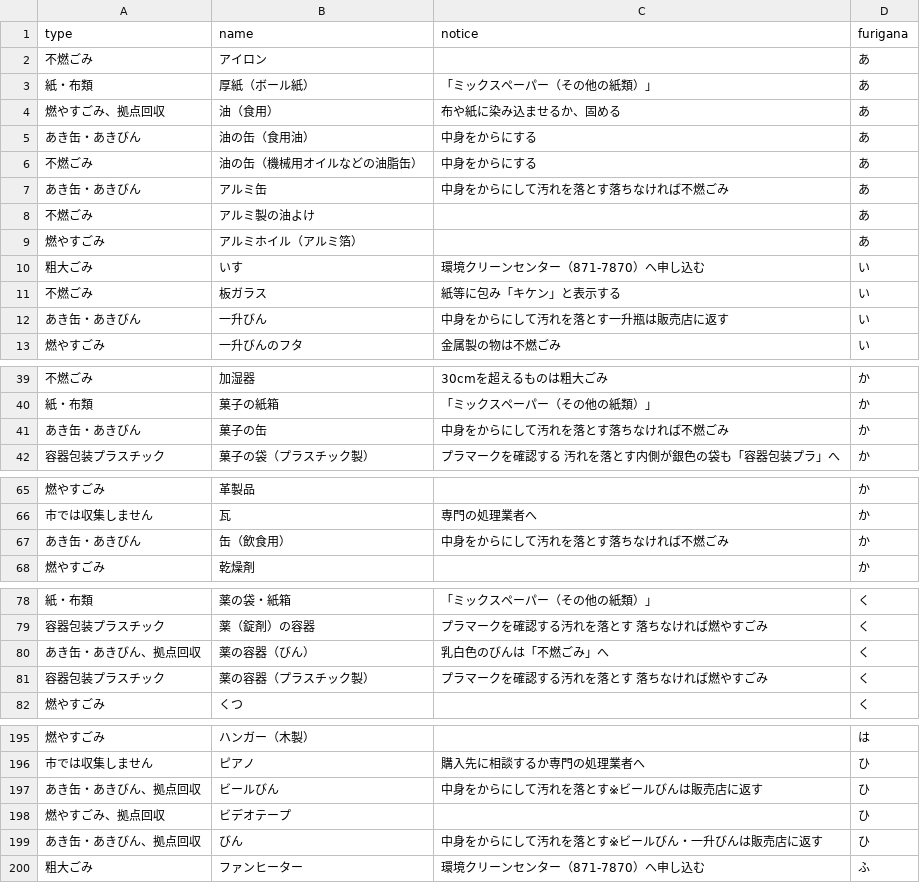
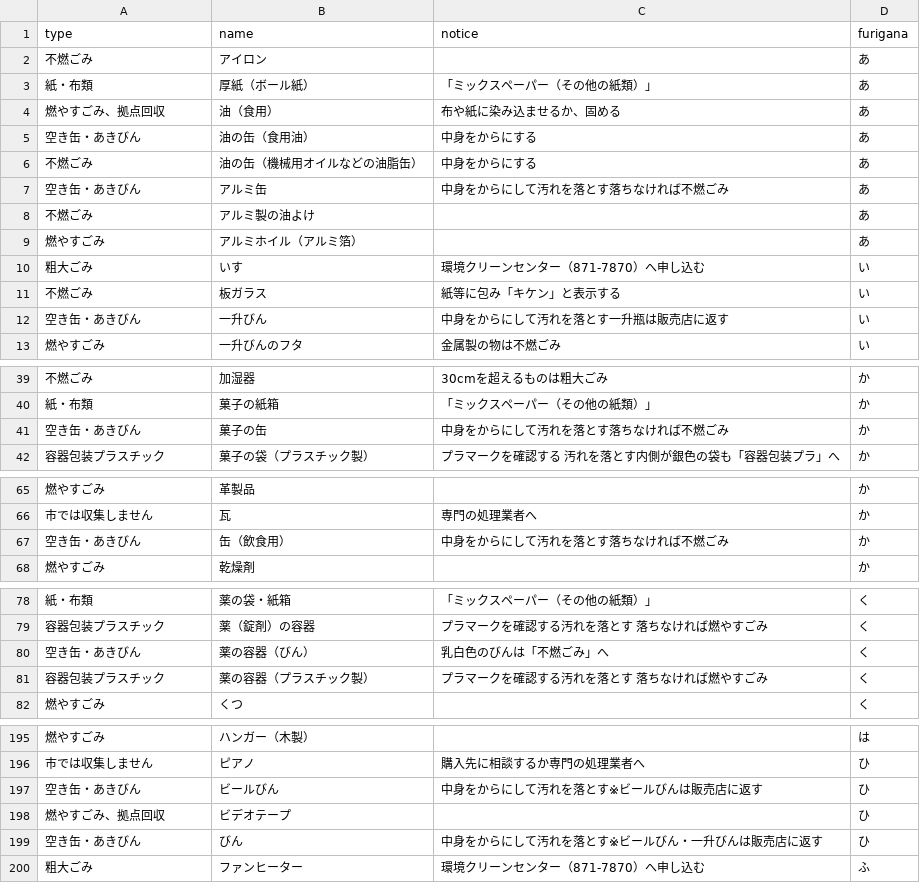
Before and after one commit to tomoki0307/zushi5374, a CSV file: data/target.csv, drawn as a sheet; only a part is shown, gaps mark what is left out; the diff covers the shown part only.

Commit message:
no message

```diff
--- a/data/target.csv
+++ b/data/target.csv
@@ -4,5 +4,5 @@ type,name,notice,furigana
 燃やすごみ、拠点回収,油（食用）,布や紙に染み込ませるか、固める,あ
-あき缶・あきびん,油の缶（食用油）,中身をからにする,あ
+空き缶・あきびん,油の缶（食用油）,中身をからにする,あ
 不燃ごみ,油の缶（機械用オイルなどの油脂缶）,中身をからにする,あ
-あき缶・あきびん,アルミ缶,中身をからにして汚れを落とす落ちなければ不燃ごみ,あ
+空き缶・あきびん,アルミ缶,中身をからにして汚れを落とす落ちなければ不燃ごみ,あ
 不燃ごみ,アルミ製の油よけ,,あ
@@ -11,3 +11,3 @@ type,name,notice,furigana
 不燃ごみ,板ガラス,紙等に包み「キケン」と表示する,い
-あき缶・あきびん,一升びん,中身をからにして汚れを落とす一升瓶は販売店に返す,い
+空き缶・あきびん,一升びん,中身をからにして汚れを落とす一升瓶は販売店に返す,い
 燃やすごみ,一升びんのフタ,金属製の物は不燃ごみ,い
@@ -40,3 +40,3 @@ type,name,notice,furigana
 紙・布類,菓子の紙箱,「ミックスペーパー（その他の紙類）」,か
-あき缶・あきびん,菓子の缶,中身をからにして汚れを落とす落ちなければ不燃ごみ,か
+空き缶・あきびん,菓子の缶,中身をからにして汚れを落とす落ちなければ不燃ごみ,か
 容器包装プラスチック,菓子の袋（プラスチック製）,プラマークを確認する 汚れを落とす内側が銀色の袋も「容器包装プラ」へ,か
@@ -66,3 +66,3 @@ type,name,notice,furigana
 市では収集しません,瓦,専門の処理業者へ,か
-あき缶・あきびん,缶（飲食用）,中身をからにして汚れを落とす落ちなければ不燃ごみ,か
+空き缶・あきびん,缶（飲食用）,中身をからにして汚れを落とす落ちなければ不燃ごみ,か
 燃やすごみ,乾燥剤,,か
@@ -79,3 +79,3 @@ type,name,notice,furigana
 容器包装プラスチック,薬（錠剤）の容器,プラマークを確認する汚れを落とす 落ちなければ燃やすごみ,く
-あき缶・あきびん、拠点回収,薬の容器（びん）,乳白色のびんは「不燃ごみ」へ,く
+空き缶・あきびん,薬の容器（びん）,乳白色のびんは「不燃ごみ」へ,く
 容器包装プラスチック,薬の容器（プラスチック製）,プラマークを確認する汚れを落とす 落ちなければ燃やすごみ,く
@@ -196,5 +196,5 @@ type,name,notice,furigana
 市では収集しません,ピアノ,購入先に相談するか専門の処理業者へ,ひ
-あき缶・あきびん、拠点回収,ビールびん,中身をからにして汚れを落とす※ビールびんは販売店に返す,ひ
+空き缶・あきびん,ビールびん,中身をからにして汚れを落とす※ビールびんは販売店に返す,ひ
 燃やすごみ、拠点回収,ビデオテープ,,ひ
-あき缶・あきびん、拠点回収,びん,中身をからにして汚れを落とす※ビールびん・一升びんは販売店に返す,ひ
+空き缶・あきびん,びん,中身をからにして汚れを落とす※ビールびん・一升びんは販売店に返す,ひ
 粗大ごみ,ファンヒーター,環境クリーンセンター（871-7870）へ申し込む,ふ
```
Also changed, not shown: 3 edited cells elsewhere in this file.
